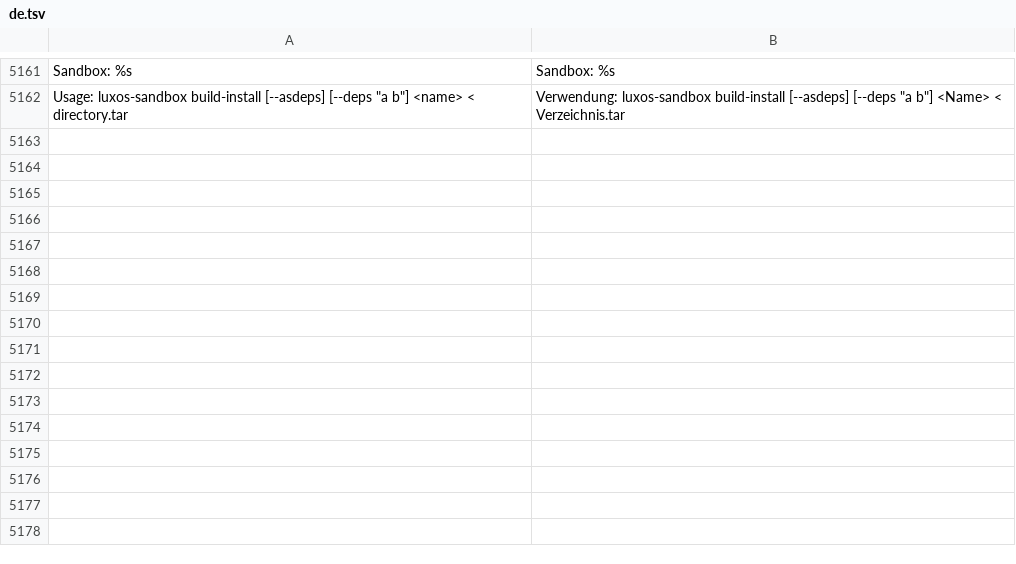
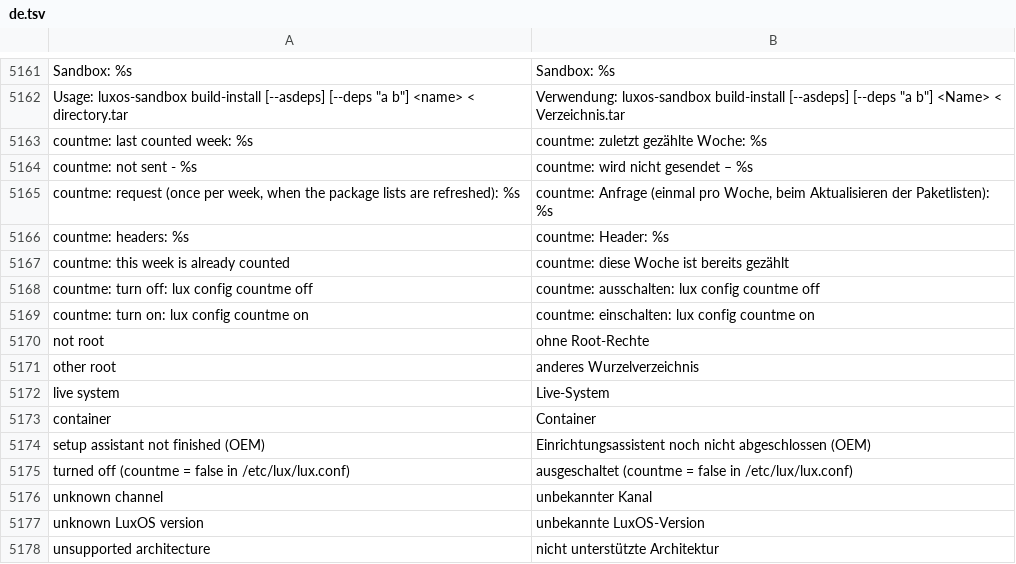
Before and after one commit to luxopes/LuxOS-Arch, a TSV file: packages/luxos-i18n/files/de.tsv, drawn as a sheet; only a part is shown, gaps mark what is left out; the diff names each change by its address in the sheet, - before the commit and + after, or states it on an @@ line.

```diff
--- a/packages/luxos-i18n/files/de.tsv
+++ b/packages/luxos-i18n/files/de.tsv
+row 5163: countme: last counted week: %s | countme: zuletzt gezählte Woche: %s
+row 5164: countme: not sent - %s | countme: wird nicht gesendet – %s
+row 5165: countme: request (once per week, when the package lists are refreshed): %s | countme: Anfrage (einmal pro Woche, beim Aktualisieren der Paketlisten): %s
+row 5166: countme: headers: %s | countme: Header: %s
+row 5167: countme: this week is already counted | countme: diese Woche ist bereits gezählt
+row 5168: countme: turn off: lux config countme off | countme: ausschalten: lux config countme off
+row 5169: countme: turn on: lux config countme on | countme: einschalten: lux config countme on
+row 5170: not root | ohne Root-Rechte
+row 5171: other root | anderes Wurzelverzeichnis
+row 5172: live system | Live-System
+row 5173: container | Container
+row 5174: setup assistant not finished (OEM) | Einrichtungsassistent noch nicht abgeschlossen (OEM)
+row 5175: turned off (countme = false in /etc/lux/lux.conf) | ausgeschaltet (countme = false in /etc/lux/lux.conf)
+row 5176: unknown channel | unbekannter Kanal
+row 5177: unknown LuxOS version | unbekannte LuxOS-Version
+row 5178: unsupported architecture | nicht unterstützte Architektur
```
Also changed, not shown: packages/luxos-i18n/files/fr.tsv, packages/luxos-i18n/files/hu.tsv, 13 other files.
